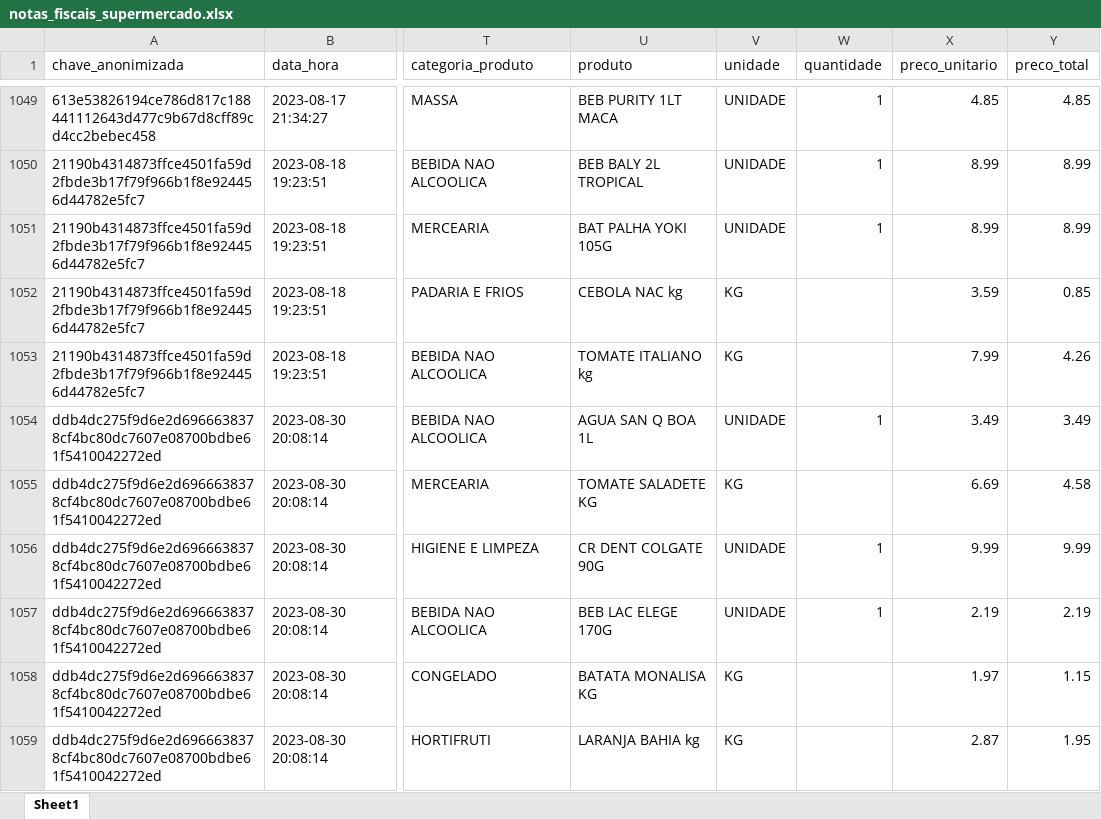
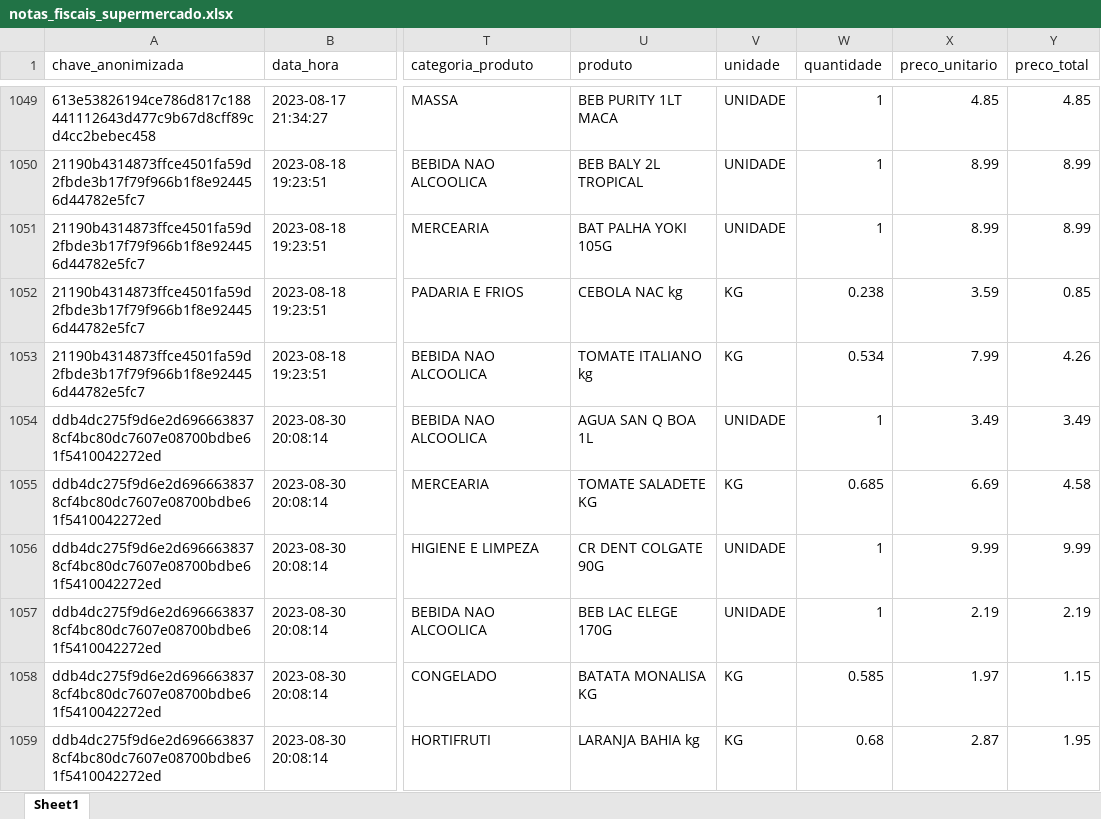
Before and after one commit to RenanScavazzini/model_supermarket, an Excel workbook: data/notas_fiscais_supermercado.xlsx, sheet Sheet1, drawn as a sheet; only a part is shown, gaps mark what is left out; values as stored, in another font and other column widths than the file's, no cell formats; the diff covers the shown part only; the diff names each change by its address in the sheet, - before the commit and + after, or states it on an @@ line.

Commit message:
correcoes na quantidade quando a unidade eh kg e monta estrutura do notebook de modelagem

```diff
--- a/data/notas_fiscais_supermercado.xlsx (sheet Sheet1)
+++ b/data/notas_fiscais_supermercado.xlsx (sheet Sheet1)
-W1052 (quantidade): (empty)
+W1052 (quantidade): 0.238
-W1053 (quantidade): (empty)
+W1053 (quantidade): 0.534
-W1055 (quantidade): (empty)
+W1055 (quantidade): 0.685
-W1058 (quantidade): (empty)
+W1058 (quantidade): 0.585
-W1059 (quantidade): (empty)
+W1059 (quantidade): 0.68
```
Also changed, not shown: 502 edited cells elsewhere in this sheet, cell formats, 9 other files.
